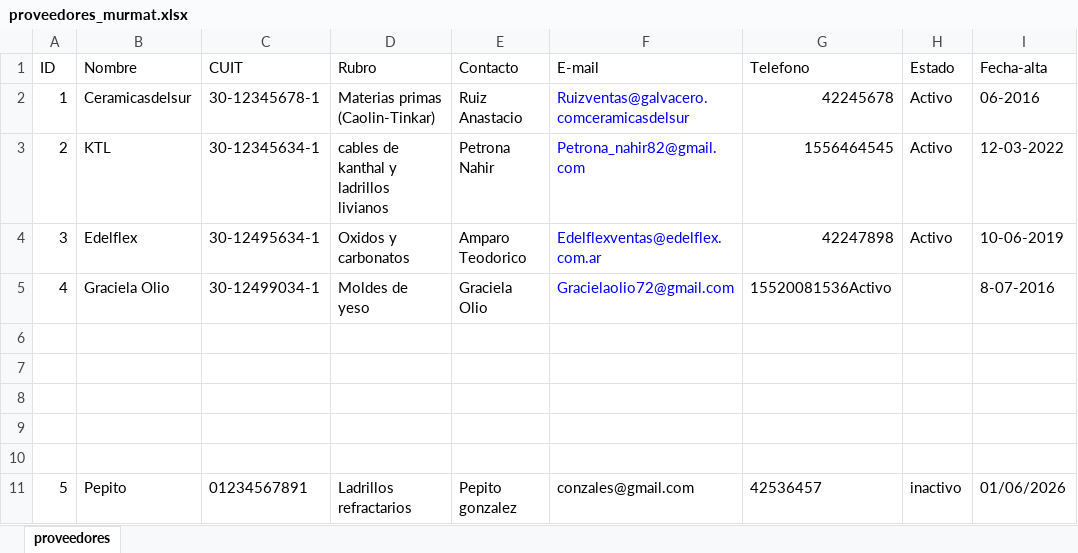
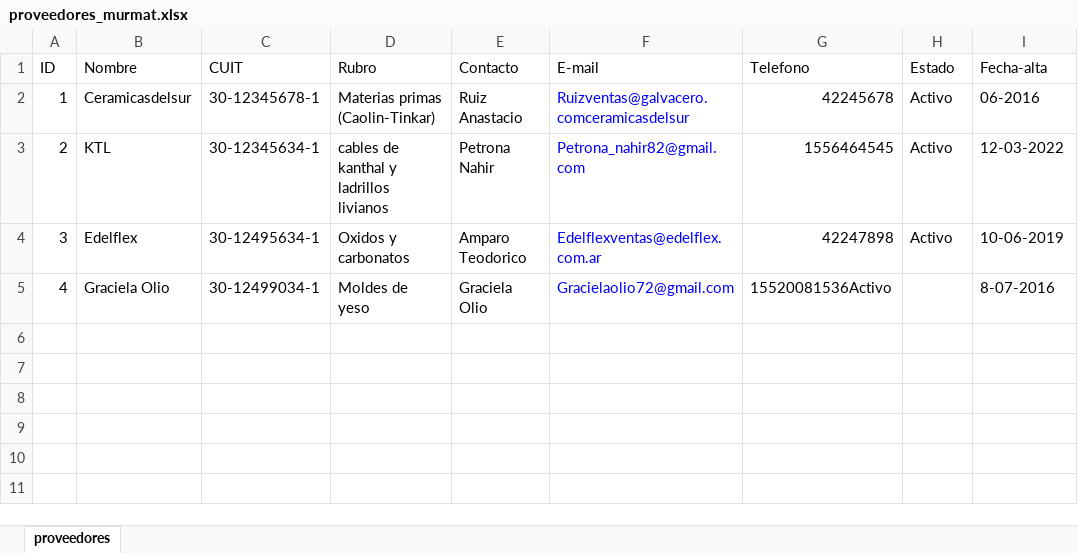
Before and after one commit to MateoPisanoDiFilippo/Trabajo-Practico-Integrador-Organizaci-n-Empresarial.-ChatBot.-UTN, an Excel workbook: proveedores_murmat.xlsx, sheet proveedores, drawn as a sheet; values as stored, in another font and other column widths than the file's, no borders; the diff names each change by its address in the sheet, - before the commit and + after, or states it on an @@ line.

```diff
--- a/proveedores_murmat.xlsx (sheet proveedores)
+++ b/proveedores_murmat.xlsx (sheet proveedores)
-row 6: (empty)
-row 7: (empty)
-row 8: (empty)
-row 9: (empty)
-row 10: (empty)
-row 11: 5 | Pepito | 01234567891 | Ladrillos refractarios | Pepito gonzalez | conzales@gmail.com | 42536457 | inactivo | 01/06/2026
```
Also changed, not shown: 1 other file.
